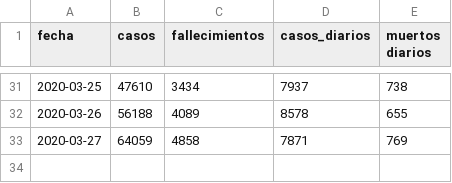
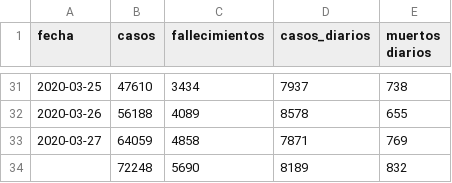
Before and after one commit to nachotronic/covid19, a CSV file: evolucion_casos_muertos.csv, drawn as a sheet; only a part is shown, gaps mark what is left out.

Commit message:
Add files via upload

```diff
--- a/evolucion_casos_muertos.csv
+++ b/evolucion_casos_muertos.csv
@@ -33 +33,2 @@ fecha;casos;fallecimientos;casos_diarios;muertos diarios
 2020-03-27;64059;4858;7871;769
+;72248;5690;8189;832
```
